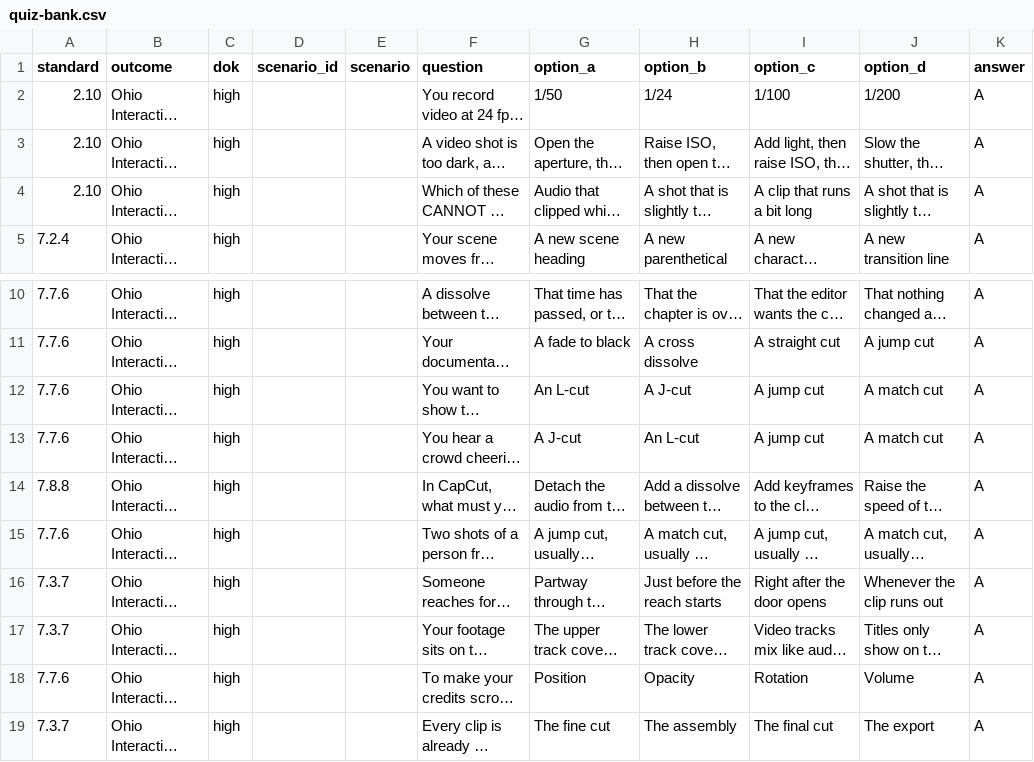
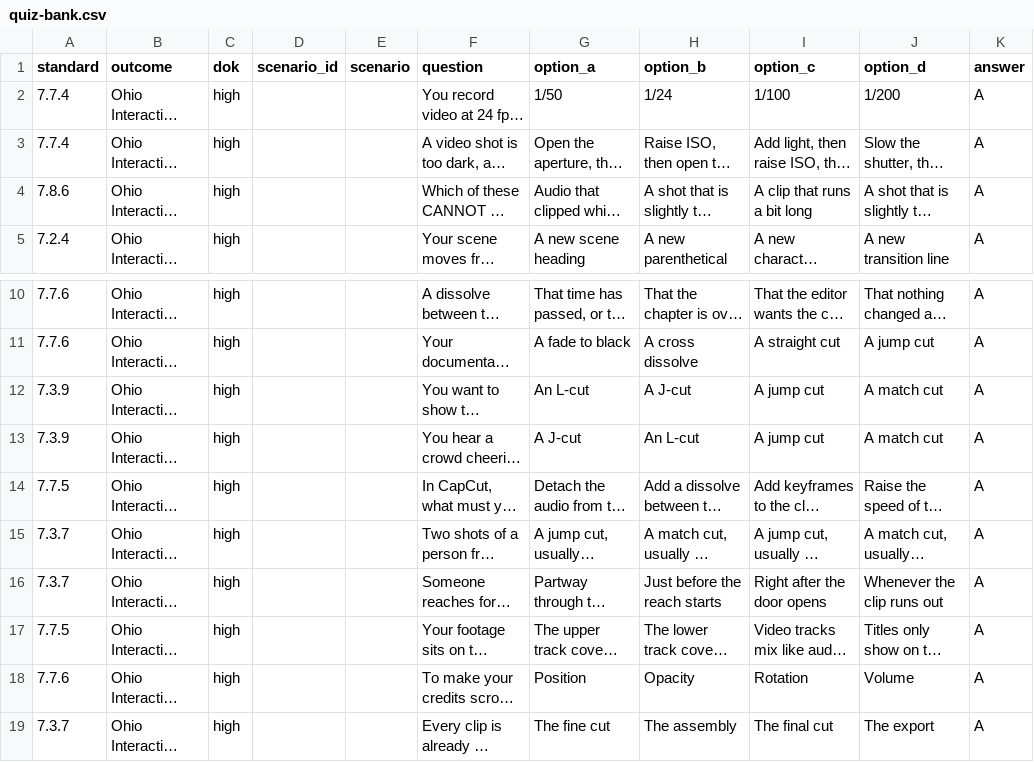
Before and after one commit to DryCreations/centerburg-course-planning, a CSV file: courses/video-and-sound/planning/week-9/quiz-bank.csv, drawn as a sheet; only a part is shown, gaps mark what is left out; long unchanged cells end in …; the diff names each change by its address in the sheet, - before the commit and + after, or states it on an @@ line.

```diff
--- a/courses/video-and-sound/planning/week-9/quiz-bank.csv
+++ b/courses/video-and-sound/planning/week-9/quiz-bank.csv
-A2:A3 (standard): 2.10
+A2:A3 (standard): 7.7.4
-A4 (standard): 2.10
+A4 (standard): 7.8.6
-A12:A13 (standard): 7.7.6
+A12:A13 (standard): 7.3.9
-A14 (standard): 7.8.8
+A14 (standard): 7.7.5
-A15 (standard): 7.7.6
+A15 (standard): 7.3.7
-A17 (standard): 7.3.7
+A17 (standard): 7.7.5
```
Also changed, not shown: courses/design-techniques/planning/week-9/gimkit-review.csv, courses/design-techniques/planning/week-9/quiz-bank.csv, 4 other files.
